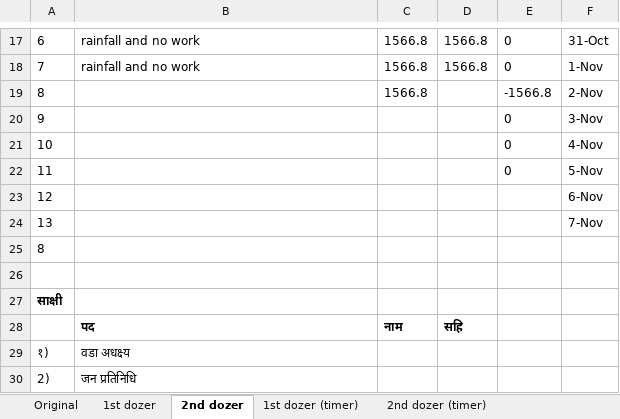
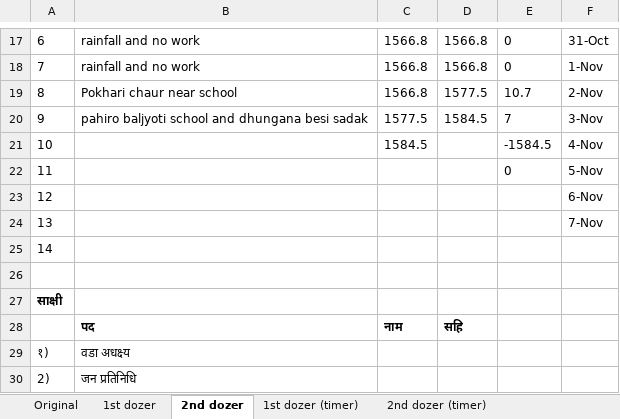
Before and after one commit to suwalcrystal/ward1, an Excel workbook: 2083_2084/estimate/budget maag estimate/dashain baato sarsafai/jcb log book - Copy.xlsx, sheet 2nd dozer, drawn as a sheet; only a part is shown, gaps mark what is left out; values as stored, in another font and other column widths than the file's, no borders; the diff names each change by its address in the sheet, - before the commit and + after, or states it on an @@ line.

```diff
--- a/2083_2084/estimate/budget maag estimate/dashain baato sarsafai/jcb log book - Copy.xlsx (sheet 2nd dozer)
+++ b/2083_2084/estimate/budget maag estimate/dashain baato sarsafai/jcb log book - Copy.xlsx (sheet 2nd dozer)
-B19: (empty)
+B19: Pokhari chaur near school
-D19: (empty)
+D19: 1577.5
-E19: -1566.8
+E19: 10.7
-B20: (empty)
+B20: pahiro baljyoti school and dhungana besi sadak
-C20: (empty)
+C20: 1577.5
-D20: (empty)
+D20: 1584.5
-E20: 0
+E20: 7
-C21: (empty)
+C21: 1584.5
-E21: 0
+E21: -1584.5
-A25: 8
+A25: 14
```
Also changed, not shown: sheet 1st dozer, sheet 2nd dozer (timer), sheet 1st dozer (timer), 4 other files.
